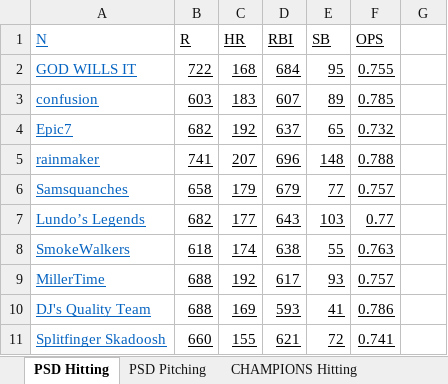
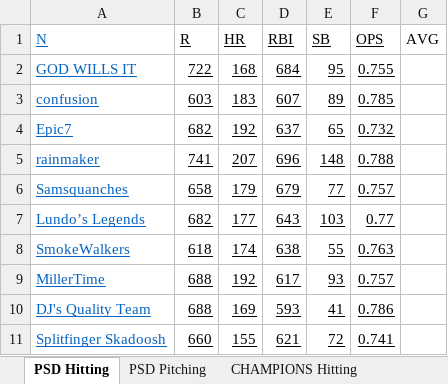
Before and after one commit to dbrewster42/baseball-roto, an Excel workbook: src/main/resources/files/stats.xlsx, sheet PSD Hitting, drawn as a sheet; values as stored, in another font and other column widths than the file's, no borders; the diff names each change by its address in the sheet, - before the commit and + after, or states it on an @@ line.

```diff
--- a/src/main/resources/files/stats.xlsx (sheet PSD Hitting)
+++ b/src/main/resources/files/stats.xlsx (sheet PSD Hitting)
-G1: (empty)
+G1: AVG
```
Also changed, not shown: sheet PSD Pitching, 7 other files.
